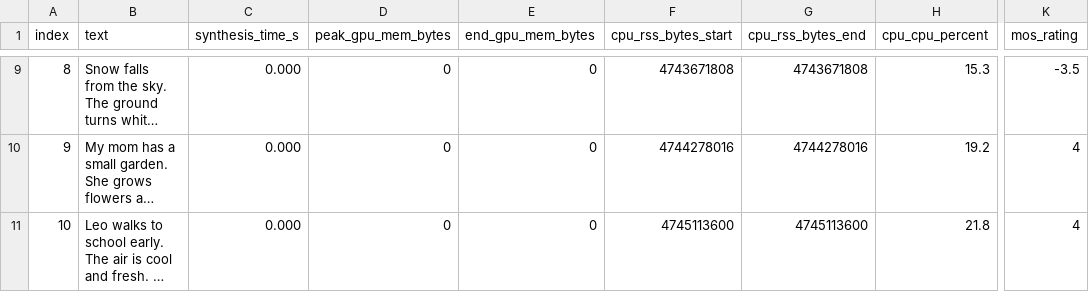
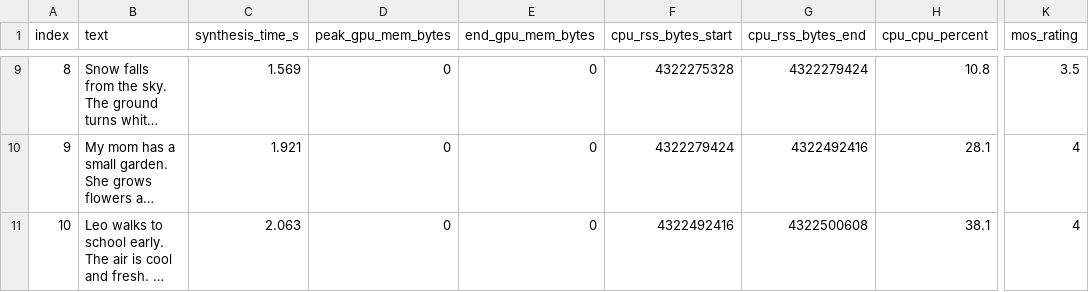
Before and after one commit to Sypoo1/mtuci-audio, a CSV file: lab4/results/kokoro/metrics.csv, drawn as a sheet; only a part is shown, gaps mark what is left out; long unchanged cells end in …; the diff covers the shown part only; the diff names each change by its address in the sheet, - before the commit and + after, or states it on an @@ line.

```diff
--- a/lab4/results/kokoro/metrics.csv
+++ b/lab4/results/kokoro/metrics.csv
-C9 (synthesis_time_s): 0.000
+C9 (synthesis_time_s): 1.569
-F9 (cpu_rss_bytes_start): 4743671808
+F9 (cpu_rss_bytes_start): 4322275328
-G9 (cpu_rss_bytes_end): 4743671808
+G9 (cpu_rss_bytes_end): 4322279424
-H9 (cpu_cpu_percent): 15.3
+H9 (cpu_cpu_percent): 10.8
-K9 (mos_rating): -3.5
+K9 (mos_rating): 3.5
-C10 (synthesis_time_s): 0.000
+C10 (synthesis_time_s): 1.921
-F10 (cpu_rss_bytes_start): 4744278016
+F10 (cpu_rss_bytes_start): 4322279424
-G10 (cpu_rss_bytes_end): 4744278016
+G10 (cpu_rss_bytes_end): 4322492416
-H10 (cpu_cpu_percent): 19.2
+H10 (cpu_cpu_percent): 28.1
-C11 (synthesis_time_s): 0.000
+C11 (synthesis_time_s): 2.063
-F11 (cpu_rss_bytes_start): 4745113600
+F11 (cpu_rss_bytes_start): 4322492416
-G11 (cpu_rss_bytes_end): 4745113600
+G11 (cpu_rss_bytes_end): 4322500608
-H11 (cpu_cpu_percent): 21.8
+H11 (cpu_cpu_percent): 38.1
```
Also changed, not shown: 28 edited cells elsewhere in this file, 11 other files.
